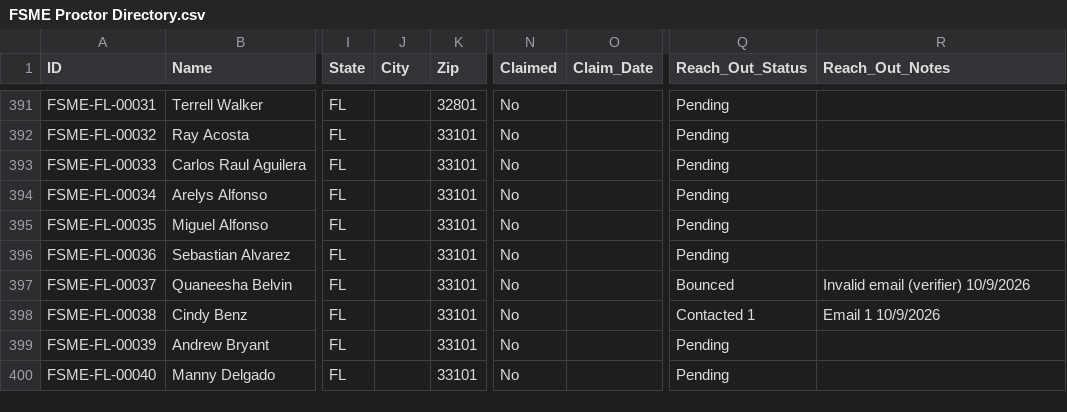
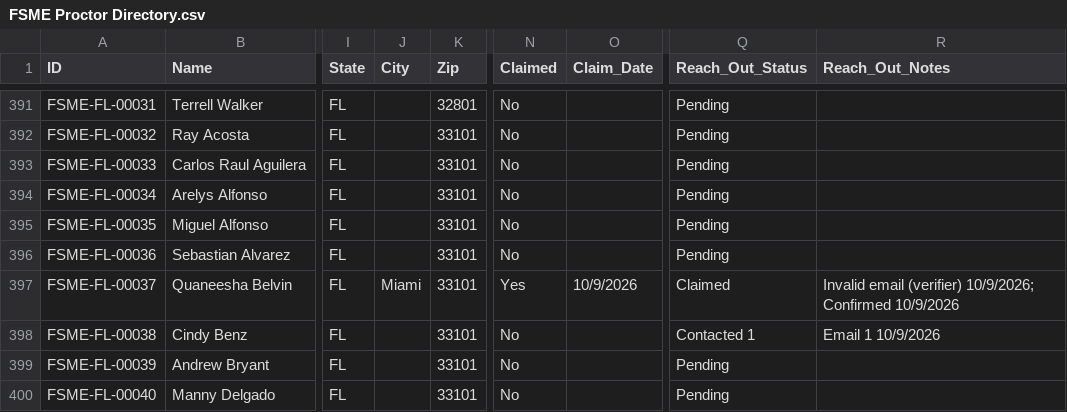
Before and after one commit to novernmanagement-coder/FSME-Tools, a CSV file: FoodSafetyMadeEasy/FSME Proctor Directory.csv, drawn as a sheet; only a part is shown, gaps mark what is left out; the diff names each change by its address in the sheet, - before the commit and + after, or states it on an @@ line.

Commit message:
Listing confirmed: Quaneesha Belvin

```diff
--- a/FoodSafetyMadeEasy/FSME Proctor Directory.csv
+++ b/FoodSafetyMadeEasy/FSME Proctor Directory.csv
-J397 (City): (empty)
+J397 (City): Miami
-N397 (Claimed): No
+N397 (Claimed): Yes
-O397 (Claim_Date): (empty)
+O397 (Claim_Date): 10/9/2026
-Q397 (Reach_Out_Status): Bounced
+Q397 (Reach_Out_Status): Claimed
-R397 (Reach_Out_Notes): Invalid email (verifier) 10/9/2026
+R397 (Reach_Out_Notes): Invalid email (verifier) 10/9/2026; Confirmed 10/9/2026
```
